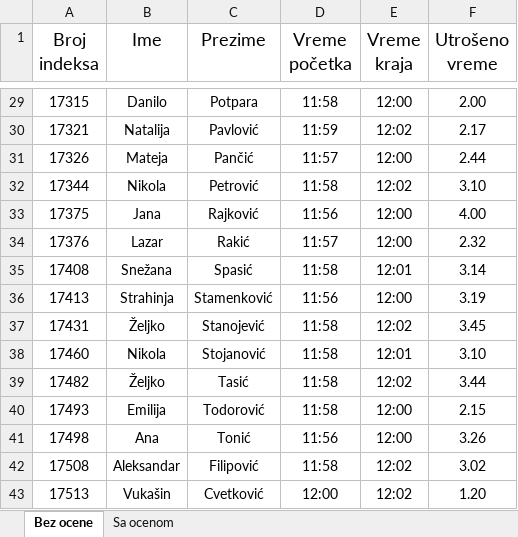
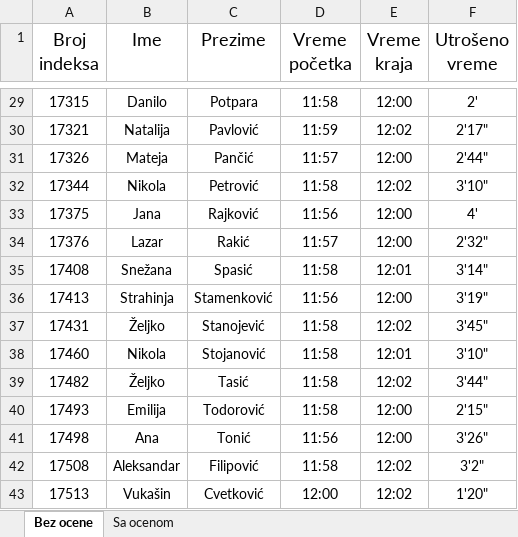
Before and after one commit to sssteeefaaan/VII-Semestar, an Excel workbook: PP - Spisak.xlsx, sheet Bez ocene, drawn as a sheet; only a part is shown, gaps mark what is left out; values as stored, in another font and other column widths than the file's, no borders; table styles not drawn; the diff covers the shown part only; the diff names each change by its address in the sheet, - before the commit and + after, or states it on an @@ line.

```diff
--- a/PP - Spisak.xlsx (sheet Bez ocene)
+++ b/PP - Spisak.xlsx (sheet Bez ocene)
-F29 (Utrošeno vreme): 2.00
+F29 (Utrošeno vreme): 2'
-F30 (Utrošeno vreme): 2.17
+F30 (Utrošeno vreme): 2'17"
-F31 (Utrošeno vreme): 2.44
+F31 (Utrošeno vreme): 2'44"
-F32 (Utrošeno vreme): 3.10
+F32 (Utrošeno vreme): 3'10"
-F33 (Utrošeno vreme): 4.00
+F33 (Utrošeno vreme): 4'
-F34 (Utrošeno vreme): 2.32
+F34 (Utrošeno vreme): 2'32"
-F35 (Utrošeno vreme): 3.14
+F35 (Utrošeno vreme): 3'14"
-F36 (Utrošeno vreme): 3.19
+F36 (Utrošeno vreme): 3'19"
-F37 (Utrošeno vreme): 3.45
+F37 (Utrošeno vreme): 3'45"
-F38 (Utrošeno vreme): 3.10
+F38 (Utrošeno vreme): 3'10"
-F39 (Utrošeno vreme): 3.44
+F39 (Utrošeno vreme): 3'44"
-F40 (Utrošeno vreme): 2.15
+F40 (Utrošeno vreme): 2'15"
-F41 (Utrošeno vreme): 3.26
+F41 (Utrošeno vreme): 3'26"
-F42 (Utrošeno vreme): 3.02
+F42 (Utrošeno vreme): 3'2"
-F43 (Utrošeno vreme): 1.20
+F43 (Utrošeno vreme): 1'20"
```
Also changed, not shown: 27 edited cells elsewhere in this sheet, sheet Sa ocenom, 1 other file.
